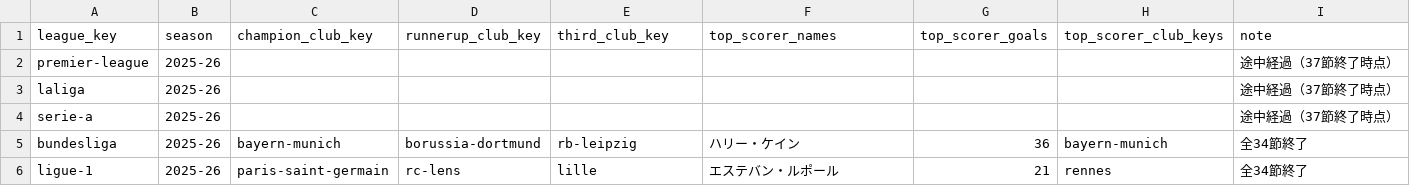
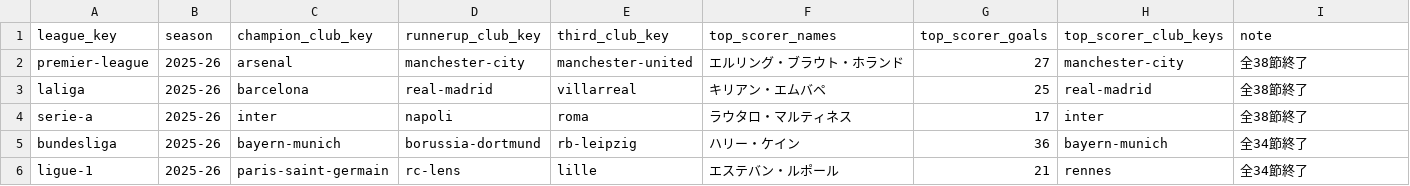
Before and after one commit to football-archive/start, a CSV file: src/data/league_season_summary.csv, drawn as a sheet; only a part is shown.

```diff
--- a/src/data/league_season_summary.csv
+++ b/src/data/league_season_summary.csv
@@ -1,5 +1,5 @@
 league_key,season,champion_club_key,runnerup_club_key,third_club_key,top_scorer_names,top_scorer_goals,top_scorer_club_keys,note
-premier-league,2025-26,,,,,,,途中経過（37節終了時点）
-laliga,2025-26,,,,,,,途中経過（37節終了時点）
-serie-a,2025-26,,,,,,,途中経過（37節終了時点）
+premier-league,2025-26,arsenal,manchester-city,manchester-united,エルリング・ブラウト・ホランド,27,manchester-city,全38節終了
+laliga,2025-26,barcelona,real-madrid,villarreal,キリアン・エムバペ,25,real-madrid,全38節終了
+serie-a,2025-26,inter,napoli,roma,ラウタロ・マルティネス,17,inter,全38節終了
 bundesliga,2025-26,bayern-munich,borussia-dortmund,rb-leipzig,ハリー・ケイン,36,bayern-munich,全34節終了
```
Also changed, not shown: src/data/league_standings.csv, src/data/site_nav.csv, 4 other files.
